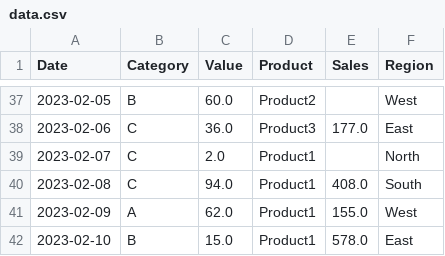
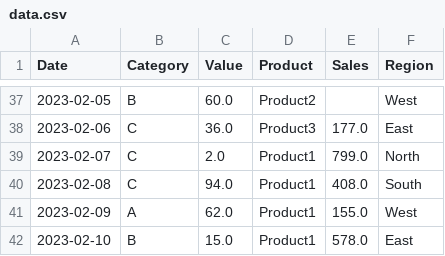
Before and after one commit to kanhaiya5613/Data-Science, a CSV file: 2_Data_Analysis_With_Python/data.csv, drawn as a sheet; only a part is shown, gaps mark what is left out.

Commit message:
Added the more use of data manipulation using pandas in data.csv file

```diff
--- a/2_Data_Analysis_With_Python/data.csv
+++ b/2_Data_Analysis_With_Python/data.csv
@@ -38,3 +38,3 @@ Date,Category,Value,Product,Sales,Region
 2023-02-06,C,36.0,Product3,177.0,East
-2023-02-07,C,2.0,Product1,,North
+2023-02-07,C,2.0,Product1,799.0,North
 2023-02-08,C,94.0,Product1,408.0,South
```
Also changed, not shown: 3 other files.
